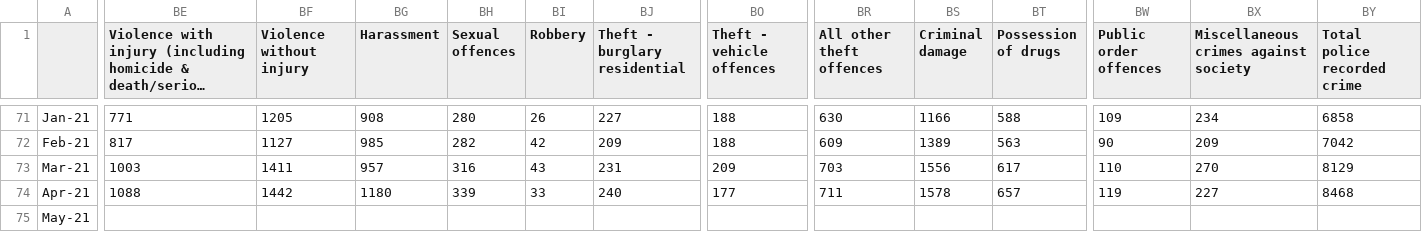
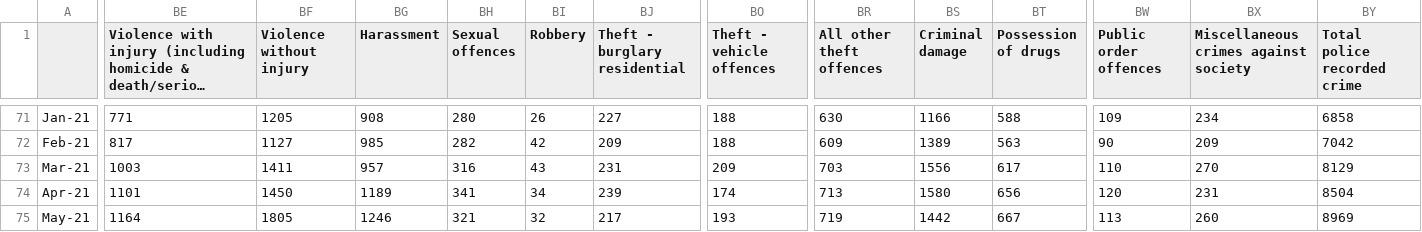
Before and after one commit to davidbuilgil/covid_crime_NI, a CSV file: data/data_rev.csv, drawn as a sheet; only a part is shown, gaps mark what is left out; long unchanged cells end in …; the diff covers the shown part only; the diff names each change by its address in the sheet, - before the commit and + after, or states it on an @@ line.

Commit message:
new data

```diff
--- a/data/data_rev.csv
+++ b/data/data_rev.csv
-BE74: 1088
+BE74: 1101
-BF74 (Violence without injury): 1442
+BF74 (Violence without injury): 1450
-BG74 (Harassment): 1180
+BG74 (Harassment): 1189
-BH74 (Sexual offences): 339
+BH74 (Sexual offences): 341
-BI74 (Robbery): 33
+BI74 (Robbery): 34
-BJ74 (Theft - burglary residential): 240
+BJ74 (Theft - burglary residential): 239
-BO74 (Theft - vehicle offences): 177
+BO74 (Theft - vehicle offences): 174
-BR74 (All other theft offences): 711
+BR74 (All other theft offences): 713
-BS74 (Criminal damage): 1578
+BS74 (Criminal damage): 1580
-BT74 (Possession of drugs): 657
+BT74 (Possession of drugs): 656
-BW74 (Public order offences): 119
+BW74 (Public order offences): 120
-BX74: 227
+BX74: 231
-BY74 (Total police recorded crime): 8468
+BY74 (Total police recorded crime): 8504
-BE75: (empty)
+BE75: 1164
-BF75 (Violence without injury): (empty)
+BF75 (Violence without injury): 1805
-BG75 (Harassment): (empty)
+BG75 (Harassment): 1246
-BH75 (Sexual offences): (empty)
+BH75 (Sexual offences): 321
-BI75 (Robbery): (empty)
+BI75 (Robbery): 32
-BJ75 (Theft - burglary residential): (empty)
+BJ75 (Theft - burglary residential): 217
-BO75 (Theft - vehicle offences): (empty)
+BO75 (Theft - vehicle offences): 193
-BR75 (All other theft offences): (empty)
+BR75 (All other theft offences): 719
-BS75 (Criminal damage): (empty)
+BS75 (Criminal damage): 1442
-BT75 (Possession of drugs): (empty)
+BT75 (Possession of drugs): 667
-BW75 (Public order offences): (empty)
+BW75 (Public order offences): 113
-BX75: (empty)
+BX75: 260
-BY75 (Total police recorded crime): (empty)
+BY75 (Total police recorded crime): 8969
```
Also changed, not shown: 63 edited cells elsewhere in this file, 1 other file.
